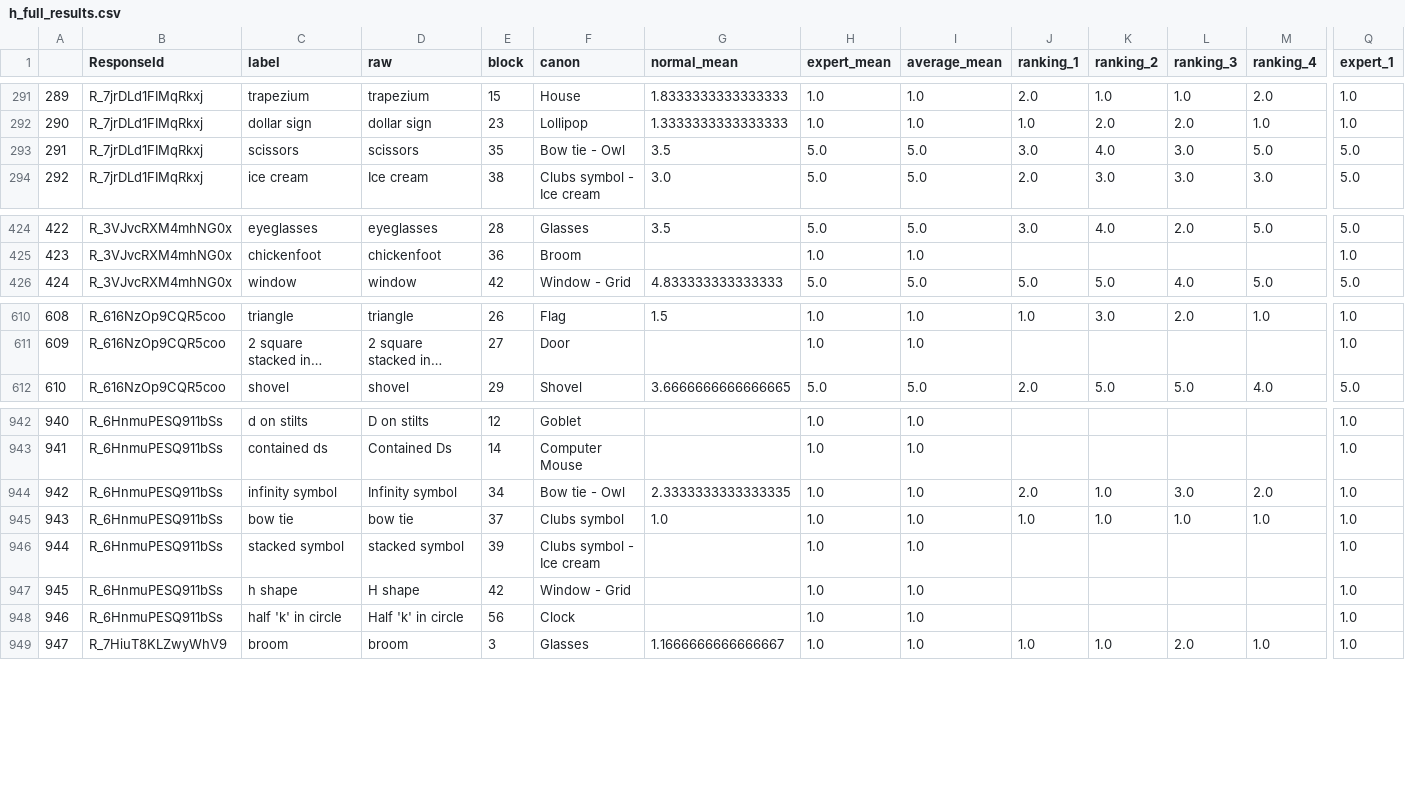
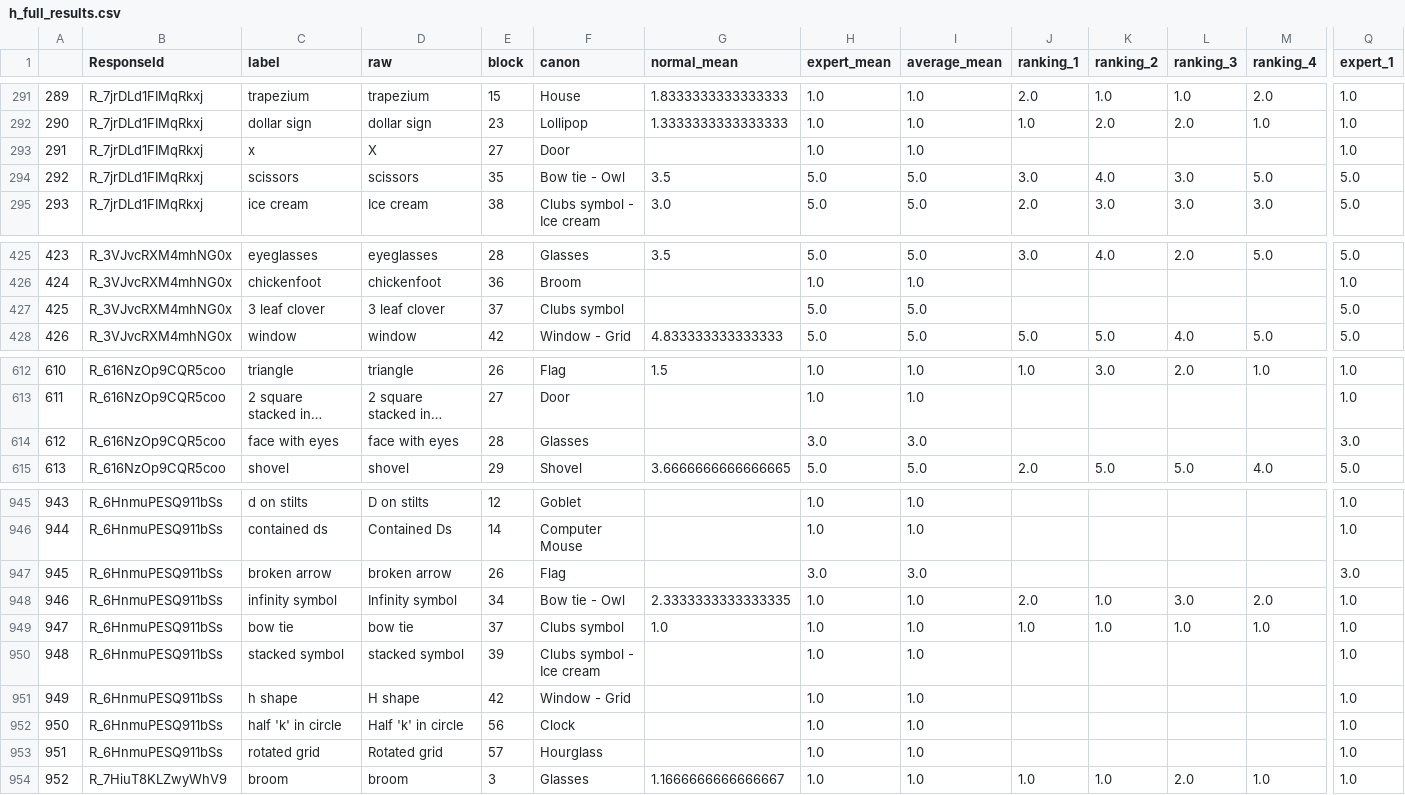
Before and after one commit to morgannmccarty/phantasia_data_analysis, a CSV file: output_csvs/h_full_results.csv, drawn as a sheet; only a part is shown, gaps mark what is left out; long unchanged cells end in …; addresses are those after the commit; rows hold the shown columns only; the diff names each change by its address in the sheet, - before the commit and + after, or states it on an @@ line.

```diff
--- a/output_csvs/h_full_results.csv
+++ b/output_csvs/h_full_results.csv
+row 293: 291 | R_7jrDLd1FIMqRkxj | x | X | 27 | Door |  | 1.0 | 1.0 |  |  |  |  | 1.0
@@ column A renumbered from row 294 down @@
+row 427: 425 | R_3VJvcRXM4mhNG0x | 3 leaf clover | 3 leaf clover | 37 | Clubs symbol |  | 5.0 | 5.0 |  |  |  |  | 5.0
+row 614: 612 | R_616NzOp9CQR5coo | face with eyes | face with eyes | 28 | Glasses |  | 3.0 | 3.0 |  |  |  |  | 3.0
+row 947: 945 | R_6HnmuPESQ911bSs | broken arrow | broken arrow | 26 | Flag |  | 3.0 | 3.0 |  |  |  |  | 3.0
+row 953: 951 | R_6HnmuPESQ911bSs | rotated grid | Rotated grid | 57 | Hourglass |  | 1.0 | 1.0 |  |  |  |  | 1.0
```
Also changed, not shown: input_csvs/expert_response_ranking_data_secondary.csv, output_csvs/llm_full_results.csv, 14 other files.
